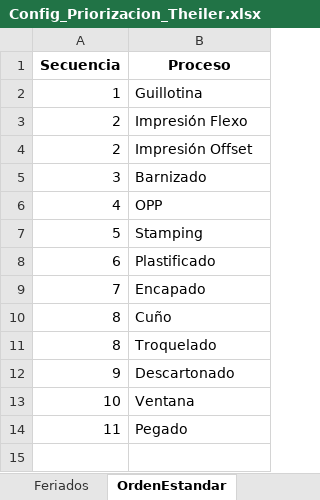
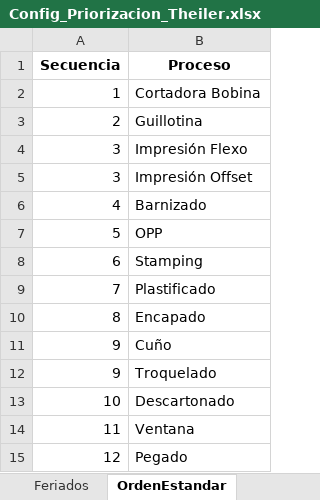
Before and after one commit to Franegeaa/proyecto_priorizacion_theiler, an Excel workbook: config/Config_Priorizacion_Theiler.xlsx, sheet OrdenEstandar, drawn as a sheet; values as stored, in another font and other column widths than the file's, no borders; addresses are those after the commit; the diff names each change by its address in the sheet, - before the commit and + after, or states it on an @@ line.

Commit message:
Agrega corte bobina

```diff
--- a/config/Config_Priorizacion_Theiler.xlsx (sheet OrdenEstandar)
+++ b/config/Config_Priorizacion_Theiler.xlsx (sheet OrdenEstandar)
+row 2: 1 | Cortadora Bobina
-A3 (Secuencia): 1
+A3 (Secuencia): 2
-A4:A5 (Secuencia): 2
+A4:A5 (Secuencia): 3
-A6 (Secuencia): 3
+A6 (Secuencia): 4
-A7 (Secuencia): 4
+A7 (Secuencia): 5
-A8 (Secuencia): 5
+A8 (Secuencia): 6
-A9 (Secuencia): 6
+A9 (Secuencia): 7
-A10 (Secuencia): 7
+A10 (Secuencia): 8
-A11:A12 (Secuencia): 8
+A11:A12 (Secuencia): 9
-A13 (Secuencia): 9
+A13 (Secuencia): 10
-A14 (Secuencia): 10
+A14 (Secuencia): 11
-A15 (Secuencia): 11
+A15 (Secuencia): 12
```
Also changed, not shown: sheet Maquinas, 4 other files.
